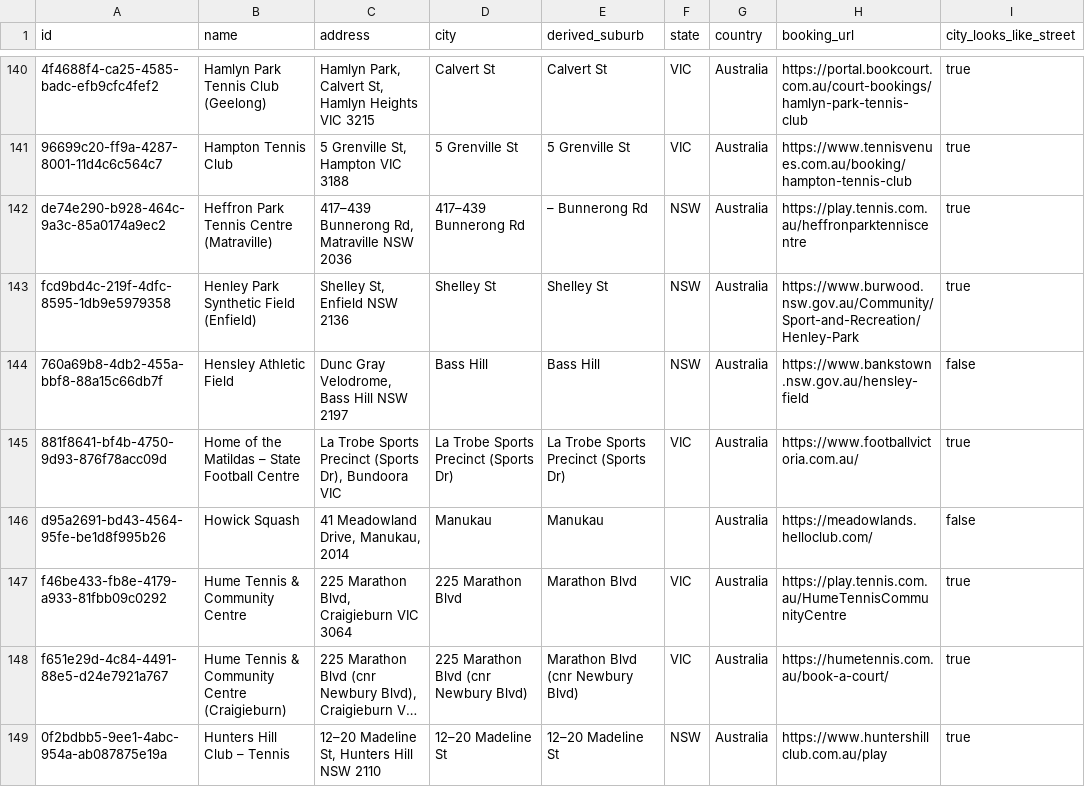
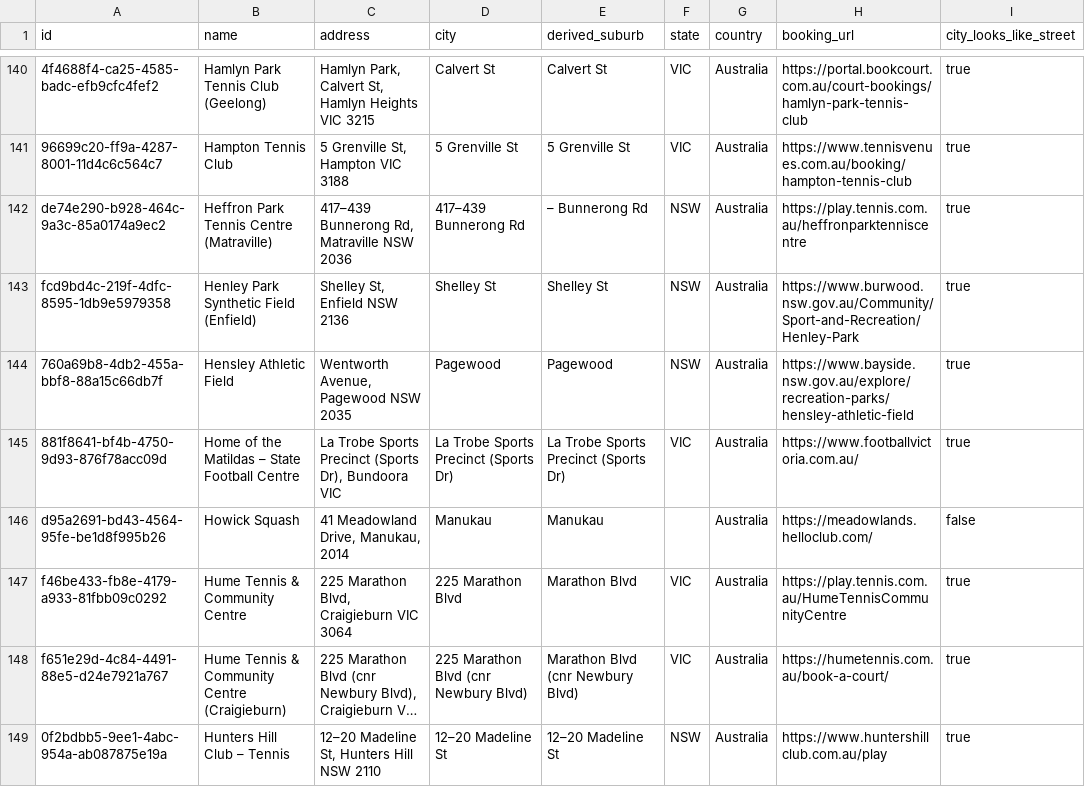
Before and after one commit to rafrica90/courtfinder, a CSV file: playnow/playnow/CSVs/venue-locations-audit.csv, drawn as a sheet; only a part is shown, gaps mark what is left out; long unchanged cells end in ….

```diff
--- a/playnow/playnow/CSVs/venue-locations-audit.csv
+++ b/playnow/playnow/CSVs/venue-locations-audit.csv
@@ -143,3 +143,3 @@ de74e290-b928-464c-9a3c-85a0174a9ec2,"Heffron Park Tennis Centre (Matraville)","
 fcd9bd4c-219f-4dfc-8595-1db9e5979358,"Henley Park Synthetic Field (Enfield)","Shelley St, Enfield NSW 2136","Shelley St","Shelley St","NSW","Australia","https://www.burwood.nsw.gov.au/Community/Sport-and-Recreation/Henley-Park",true
-760a69b8-4db2-455a-bbf8-88a15c66db7f,"Hensley Athletic Field","Dunc Gray Velodrome, Bass Hill NSW 2197","Bass Hill","Bass Hill","NSW","Australia","https://www.bankstown.nsw.gov.au/hensley-field",false
+760a69b8-4db2-455a-bbf8-88a15c66db7f,"Hensley Athletic Field","Wentworth Avenue, Pagewood NSW 2035","Pagewood","Pagewood","NSW","Australia","https://www.bayside.nsw.gov.au/explore/recreation-parks/hensley-athletic-field",true
 881f8641-bf4b-4750-9d93-876f78acc09d,"Home of the Matildas – State Football Centre","La Trobe Sports Precinct (Sports Dr), Bundoora VIC","La Trobe Sports Precinct (Sports Dr)","La Trobe Sports Precinct (Sports Dr)","VIC","Australia","https://www.footballvictoria.com.au/",true
```
Also changed, not shown: playnow/CSVs/Adelaide Sports Venues.csv, 32 other files.
